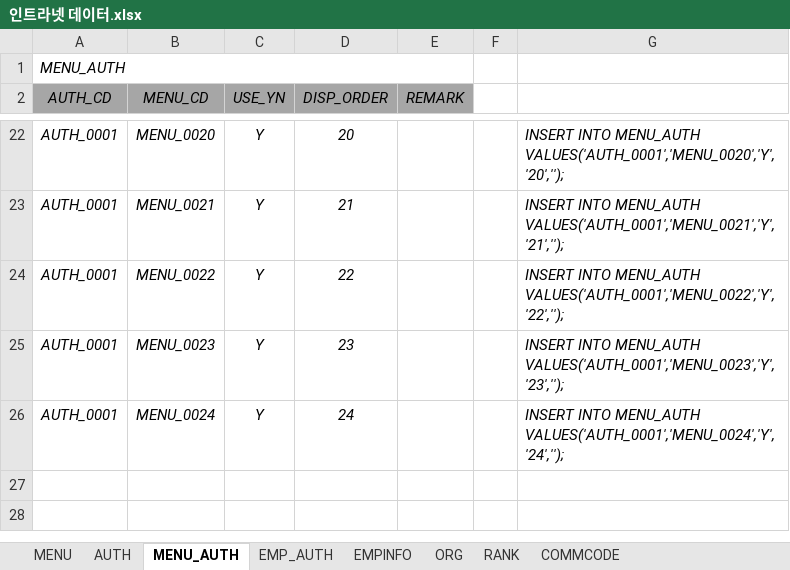
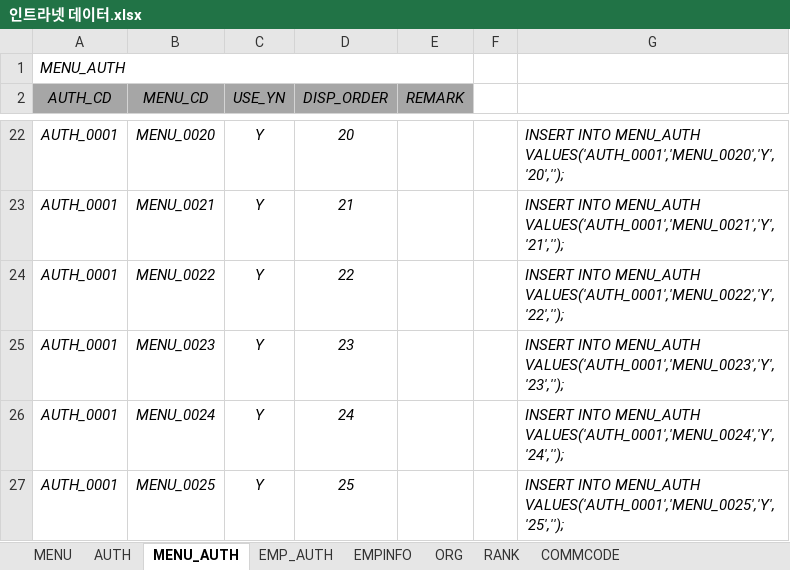
Before and after one commit to hikr90/hikr90, an Excel workbook: 02.프로젝트/01.인트라넷/01.설계/인트라넷 데이터.xlsx, sheet MENU_AUTH, drawn as a sheet; only a part is shown, gaps mark what is left out; values as stored, in another font and other column widths than the file's, no borders; the diff names each change by its address in the sheet, - before the commit and + after, or states it on an @@ line.

```diff
--- a/02.프로젝트/01.인트라넷/01.설계/인트라넷 데이터.xlsx (sheet MENU_AUTH)
+++ b/02.프로젝트/01.인트라넷/01.설계/인트라넷 데이터.xlsx (sheet MENU_AUTH)
+row 27: AUTH_0001 | MENU_0025 | Y | 25 |  |  | INSERT INTO MENU_AUTH VALUES('AUTH_0001','MENU_0025','Y','25','');
```
Also changed, not shown: sheet MENU, 29 other files.
